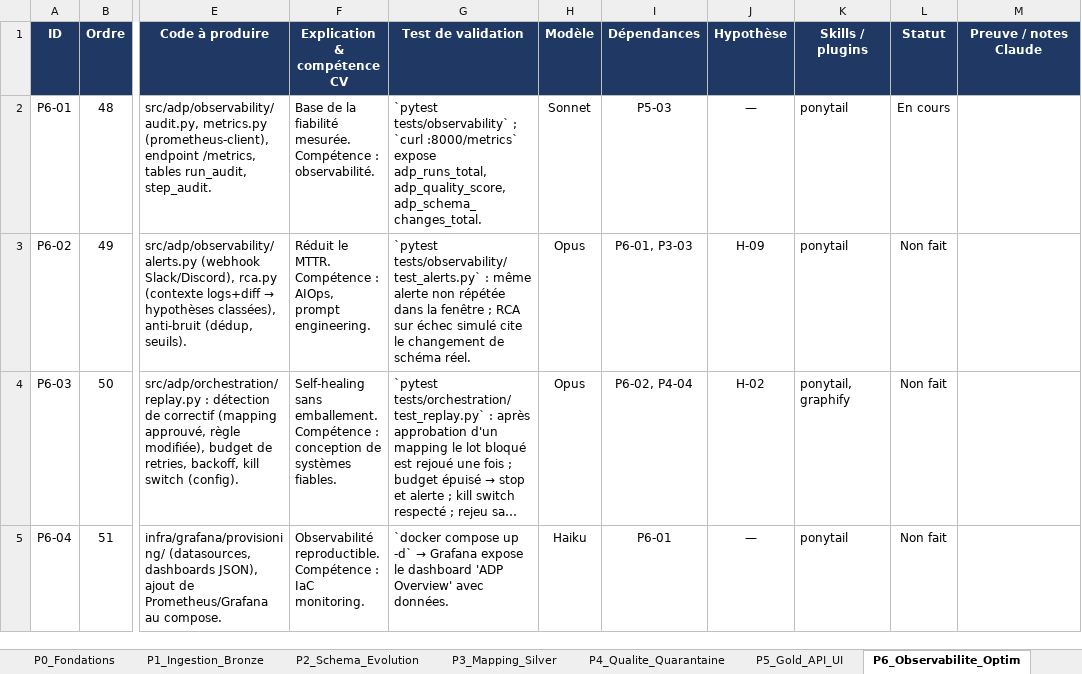
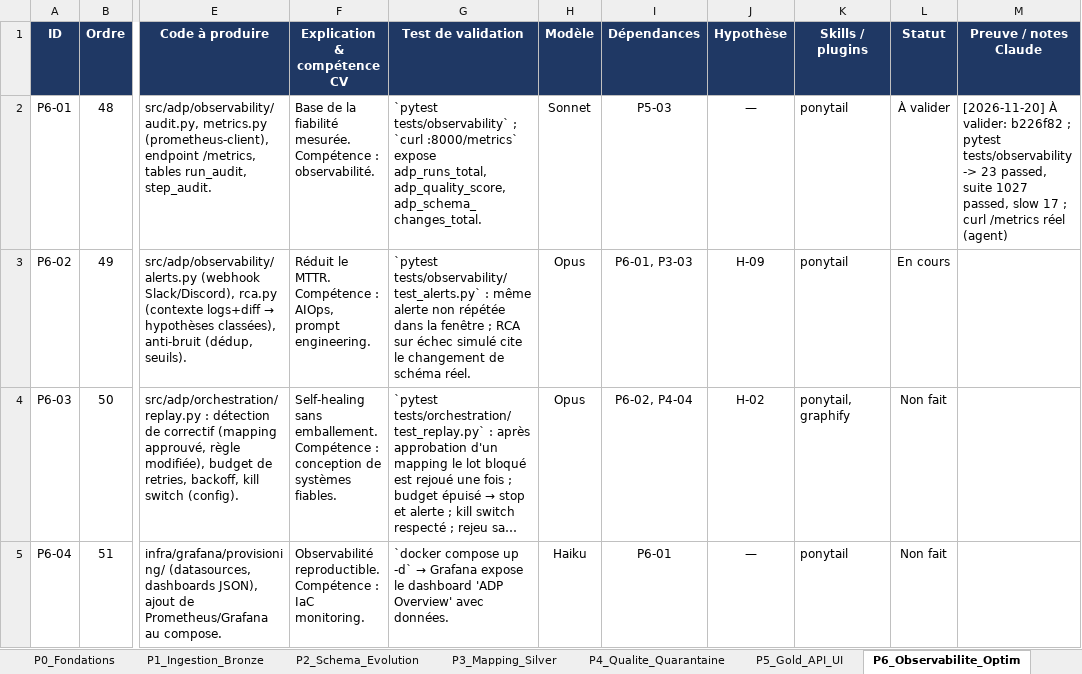
Before and after one commit to hajar-hamid-coder/adaptive-data-platform, an Excel workbook: backlog/backlog.xlsx, sheet P6_Observabilite_Optim, drawn as a sheet; only a part is shown, gaps mark what is left out; long unchanged cells end in …; values as stored, in another font and other column widths than the file's, no borders; conditional formats not drawn; the diff names each change by its address in the sheet, - before the commit and + after, or states it on an @@ line.

```diff
--- a/backlog/backlog.xlsx (sheet P6_Observabilite_Optim)
+++ b/backlog/backlog.xlsx (sheet P6_Observabilite_Optim)
-L2 (Statut): En cours
+L2 (Statut): À valider
-M2 (Preuve / notes Claude): (empty)
+M2 (Preuve / notes Claude): [2026-11-20] À valider: b226f82 ; pytest tests/observability -> 23 passed, suite 1027 passed, slow 17 ; curl /metrics réel (agent)
-L3 (Statut): Non fait
+L3 (Statut): En cours
```
Also changed, not shown: sheet Hypotheses, 17 other files.
